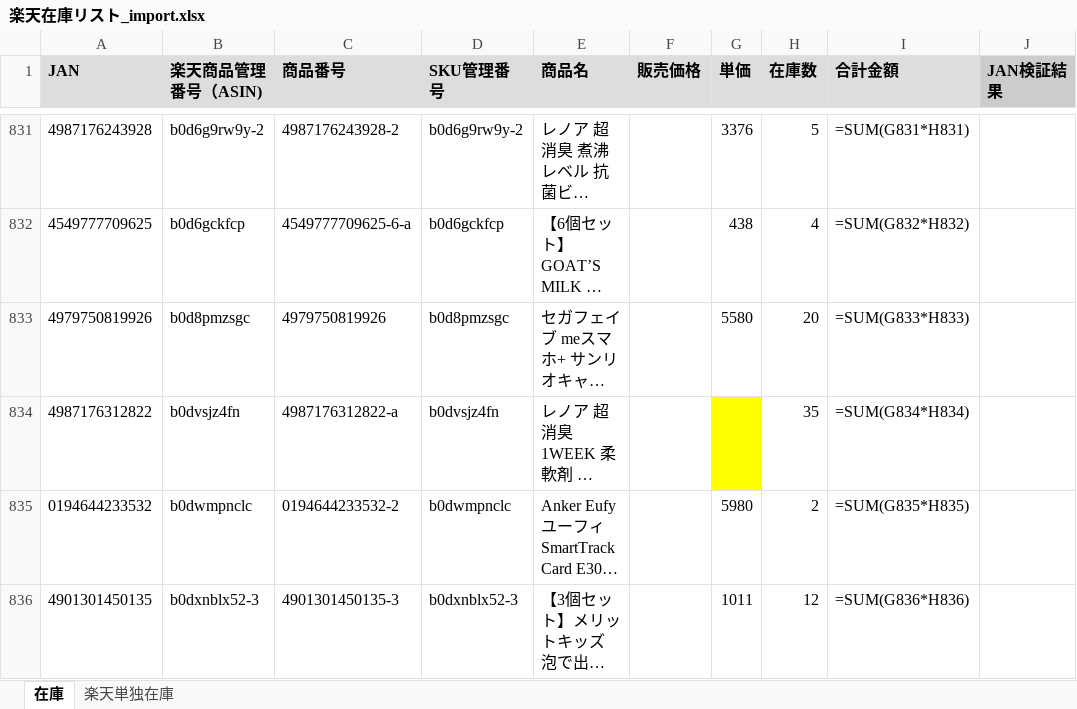
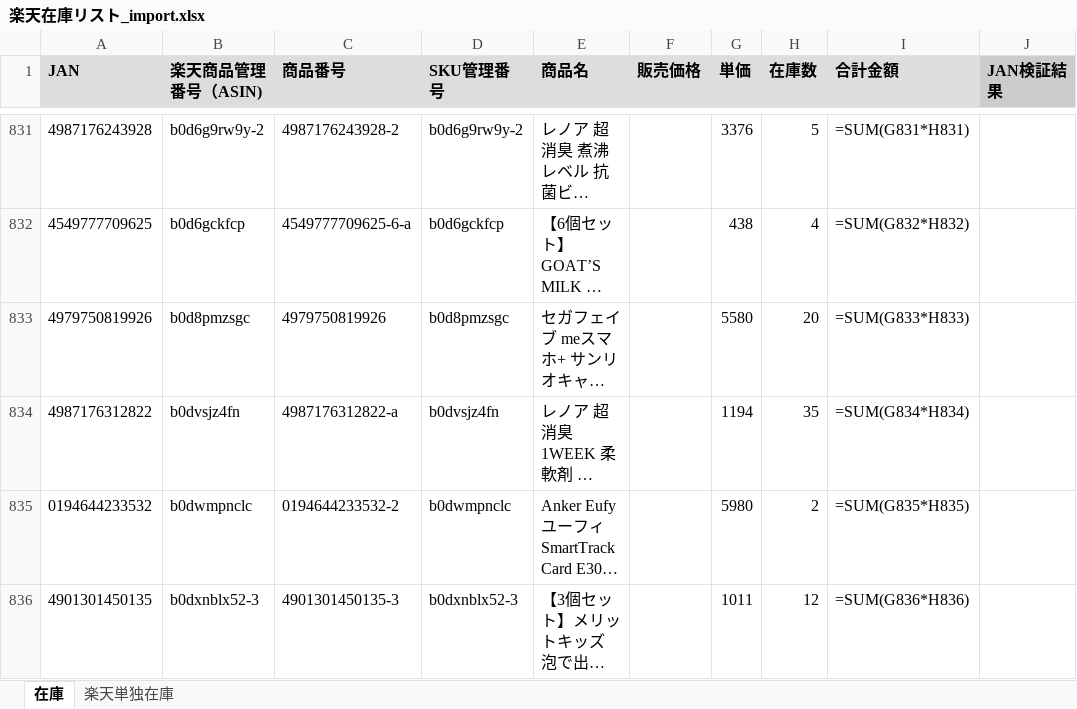
Before and after one commit to houzyou777-creator/inventory-management, an Excel workbook: MomijiStore_OS/01_InventoryManagement/SourceData/Import/楽天在庫リスト_import.xlsx, sheet 在庫, drawn as a sheet; only a part is shown, gaps mark what is left out; long unchanged cells end in …; values as stored, in another font and other column widths than the file's, no borders; formulas without a stored value are shown as written; the diff covers the shown part only; the diff names each change by its address in the sheet, - before the commit and + after, or states it on an @@ line.

```diff
--- a/MomijiStore_OS/01_InventoryManagement/SourceData/Import/楽天在庫リスト_import.xlsx (sheet 在庫)
+++ b/MomijiStore_OS/01_InventoryManagement/SourceData/Import/楽天在庫リスト_import.xlsx (sheet 在庫)
-G834 (単価): (empty)
+G834 (単価): 1194
-G834 fill: #FFFF00
+G834 fill: none
```
Also changed, not shown: 12 edited cells and cell formats elsewhere in this sheet.
